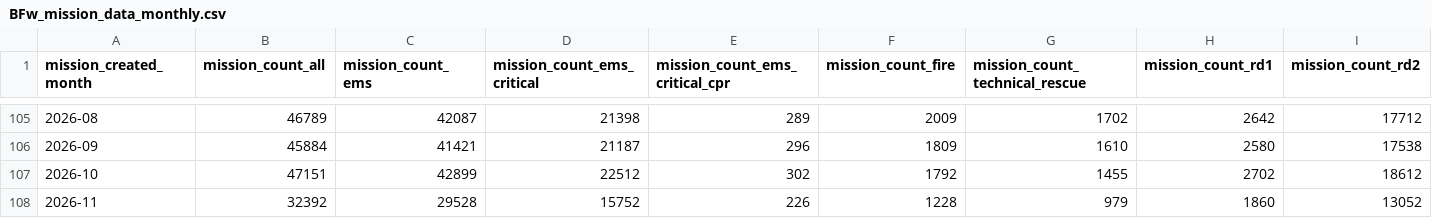
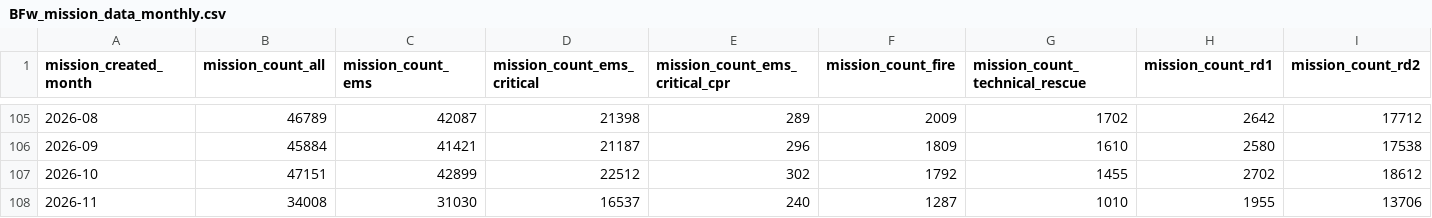
Before and after one commit to Berliner-Feuerwehr/BF-Open-Data, a CSV file: Datasets/Daily_Data/BFw_mission_data_monthly.csv, drawn as a sheet; only a part is shown, gaps mark what is left out; the diff covers the shown part only; the diff names each change by its address in the sheet, - before the commit and + after, or states it on an @@ line.

Commit message:
Automatic Daily Update

```diff
--- a/Datasets/Daily_Data/BFw_mission_data_monthly.csv
+++ b/Datasets/Daily_Data/BFw_mission_data_monthly.csv
-B108 (mission_count_all): 32392
+B108 (mission_count_all): 34008
-C108 (mission_count_ems): 29528
+C108 (mission_count_ems): 31030
-D108 (mission_count_ems_critical): 15752
+D108 (mission_count_ems_critical): 16537
-E108 (mission_count_ems_critical_cpr): 226
+E108 (mission_count_ems_critical_cpr): 240
-F108 (mission_count_fire): 1228
+F108 (mission_count_fire): 1287
-G108 (mission_count_technical_rescue): 979
+G108 (mission_count_technical_rescue): 1010
-H108 (mission_count_rd1): 1860
+H108 (mission_count_rd1): 1955
-I108 (mission_count_rd2): 13052
+I108 (mission_count_rd2): 13706
```
Also changed, not shown: 18 edited cells elsewhere in this file, 2 other files.
